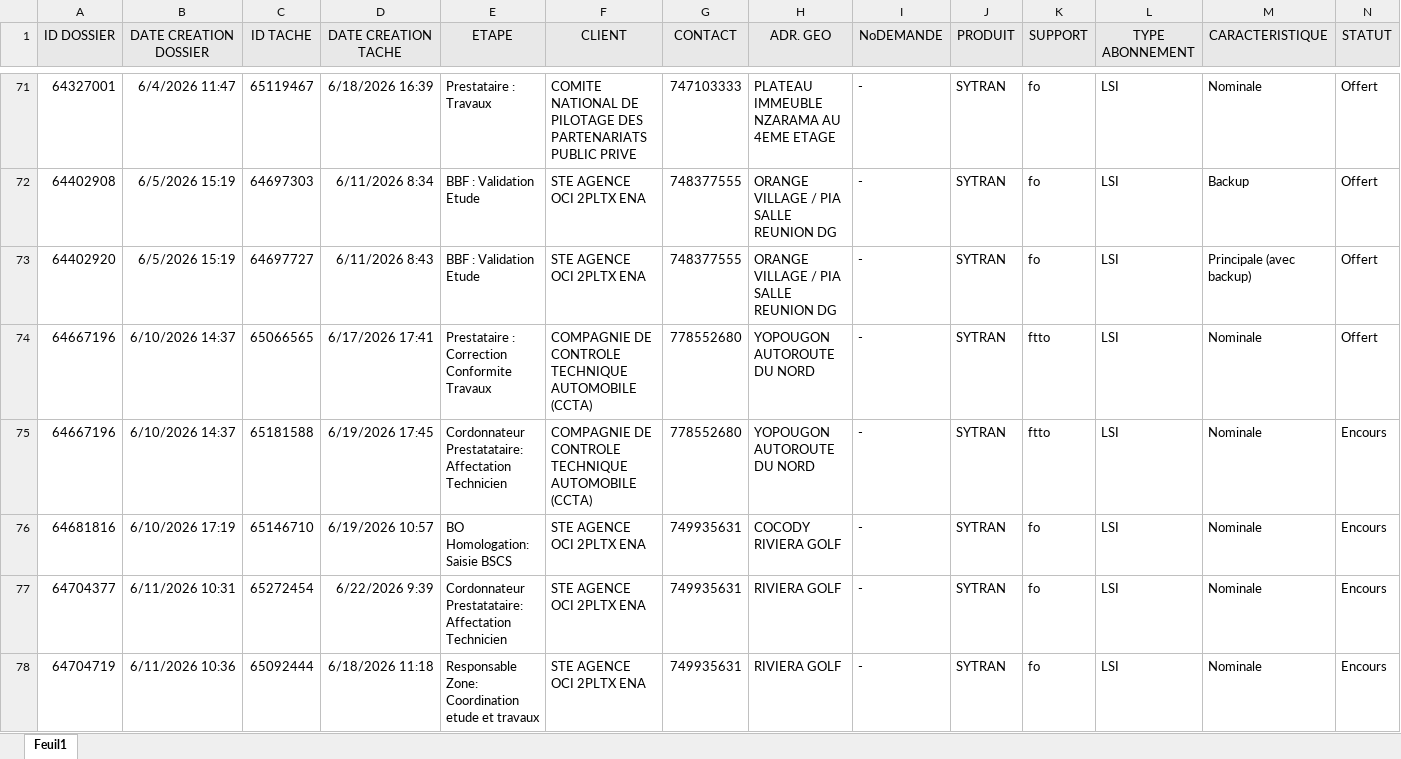
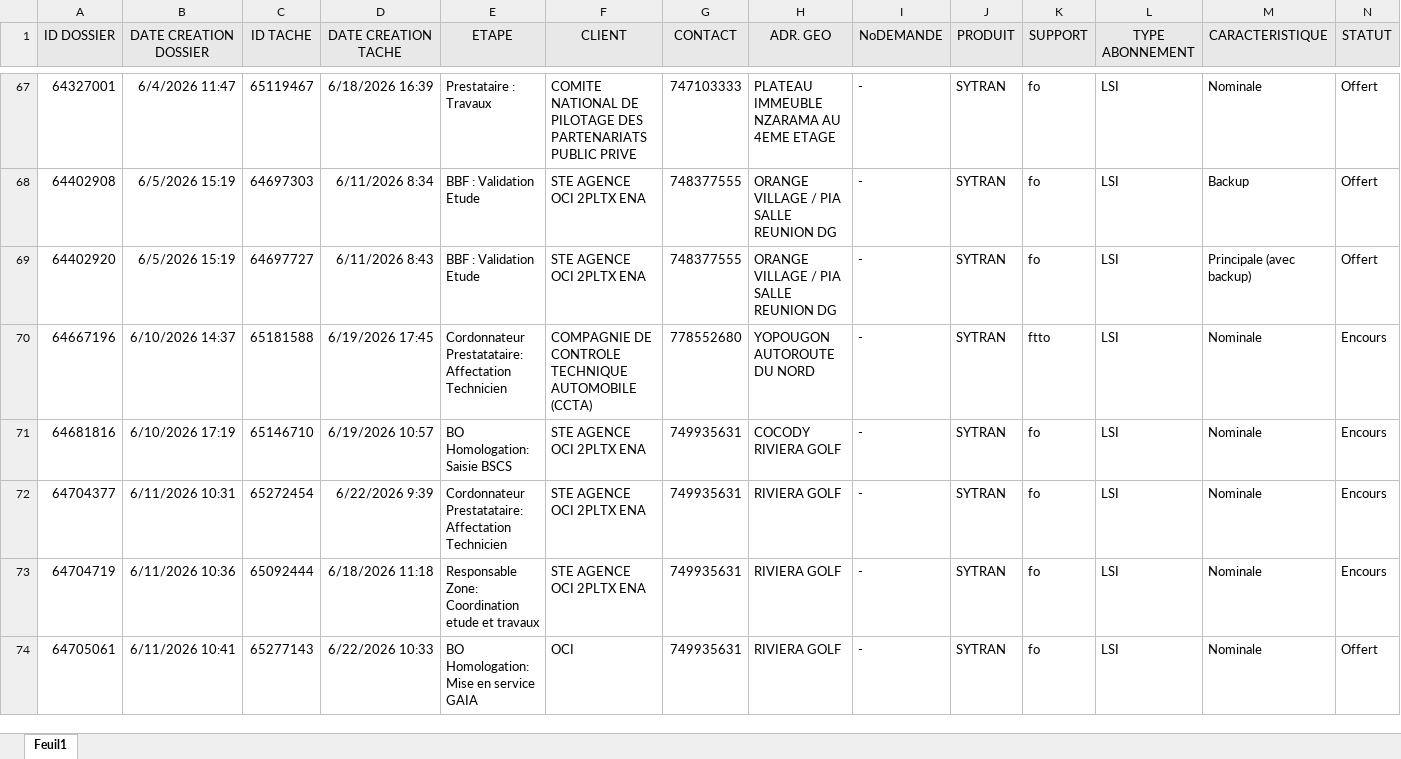
Before and after one commit to deanericthiemele-lab/ddms-site, an Excel workbook: pipe.xlsx, sheet Feuil1, drawn as a sheet; only a part is shown, gaps mark what is left out; the shorter side is filled out with more unchanged rows; values as stored, in another font and other column widths than the file's, no borders; conditional formats not drawn; rows hold the shown columns only; the diff covers the shown part only; the diff names each change by its address in the sheet, - before the commit and + after, or states it on an @@ line.

Commit message:
Add files via upload

```diff
--- a/pipe.xlsx (sheet Feuil1)
+++ b/pipe.xlsx (sheet Feuil1)
-row 74: 64667196 | 6/10/2026 14:37 | 65066565 | 6/17/2026 17:41 | Prestataire : Correction Conformite Travaux | COMPAGNIE DE CONTROLE TECHNIQUE AUTOMOBILE (CCTA) | 778552680 | YOPOUGON AUTOROUTE DU NORD | - | SYTRAN | ftto | LSI | Nominale | Offert
```
Also changed, not shown: 13 removed rows elsewhere in this sheet.
